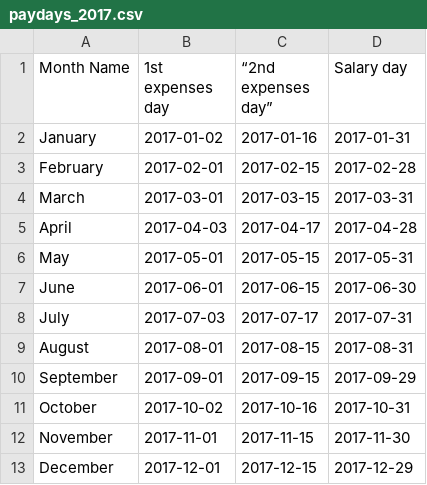
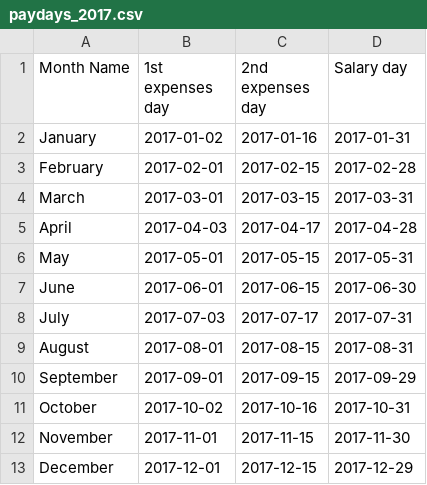
Before and after one commit to rdok/paydays-command, a CSV file: paydays_2017.csv, drawn as a sheet.

```diff
--- a/paydays_2017.csv
+++ b/paydays_2017.csv
@@ -1,2 +1,2 @@
-"Month Name","1st expenses day",“2nd expenses day”,"Salary day"
+"Month Name","1st expenses day","2nd expenses day","Salary day"
 "January","2017-01-02","2017-01-16","2017-01-31"
```
Also changed, not shown: 9 other files.
